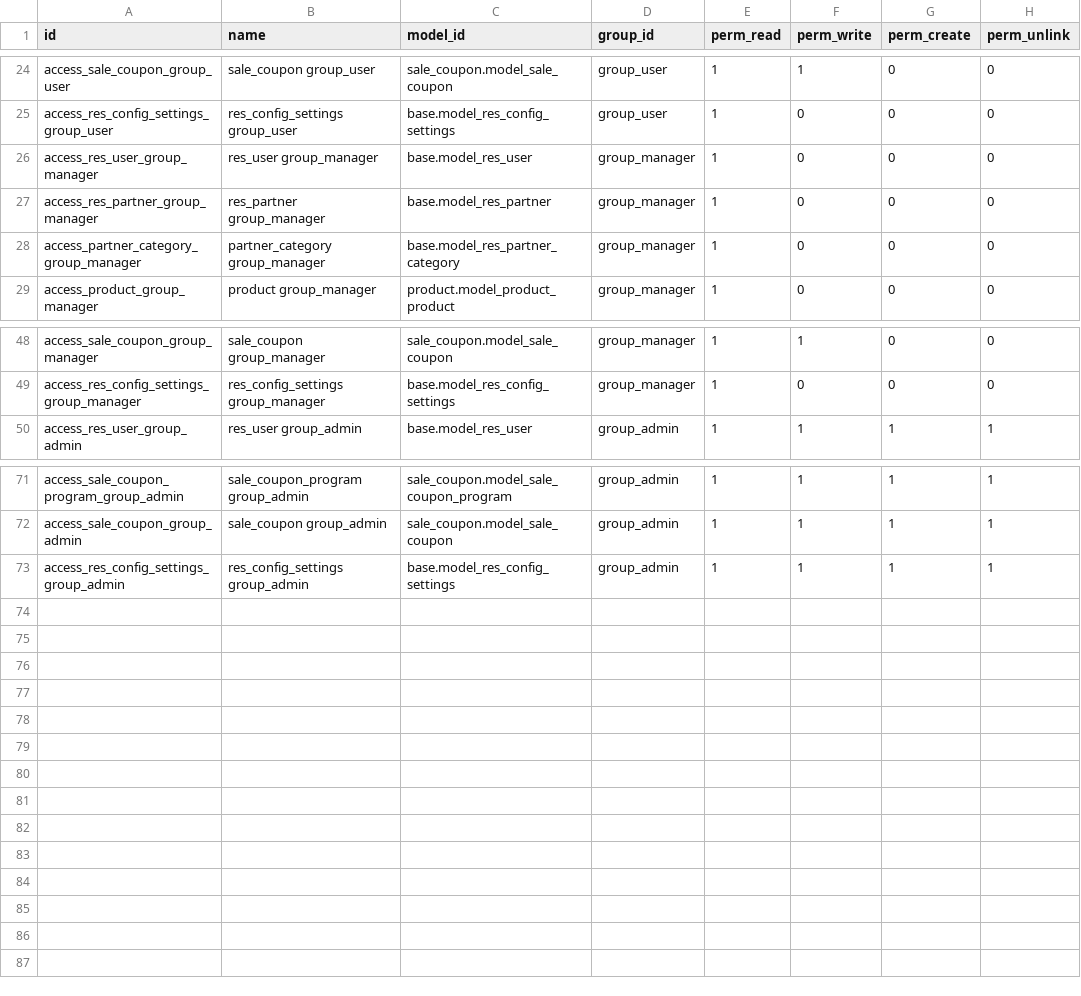
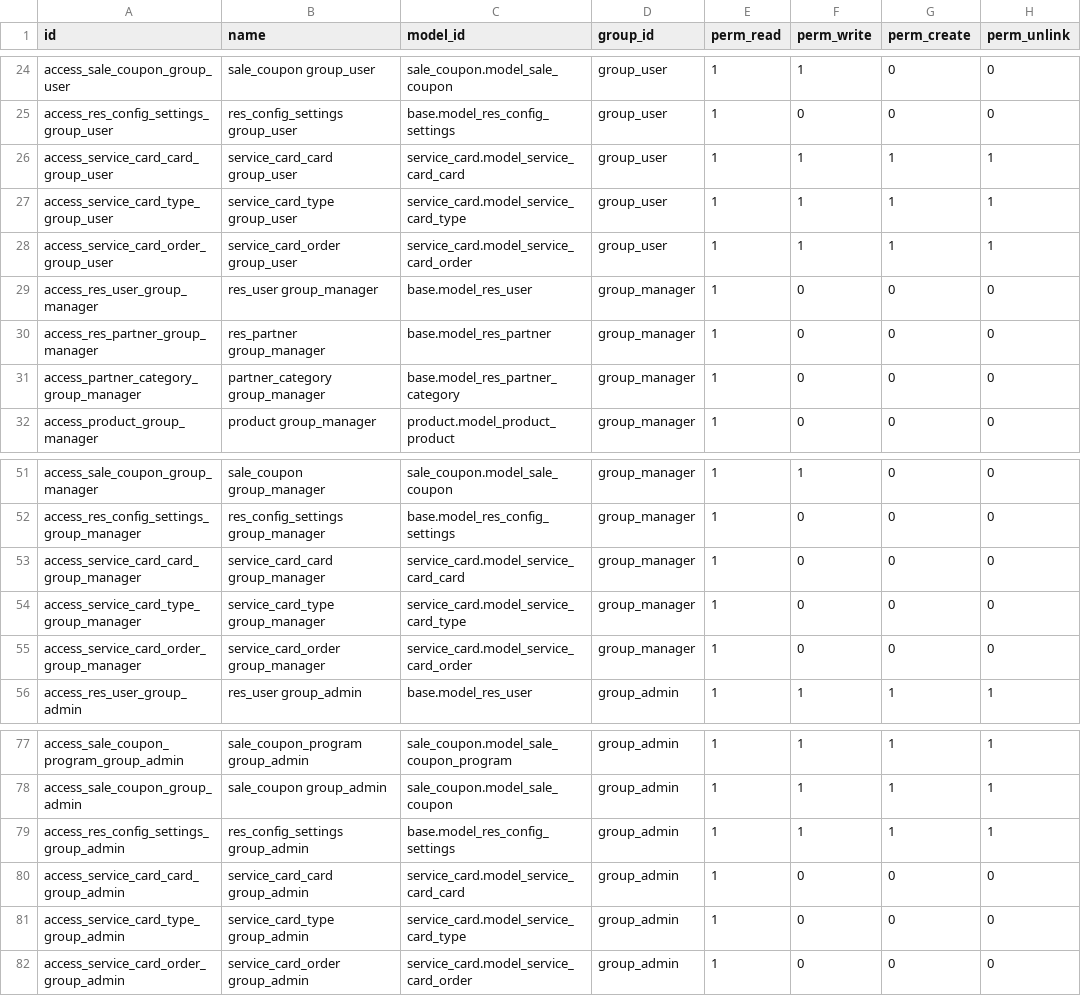
Before and after one commit to NguyenVanBay101097/BAY-Dental, a CSV file: TMTDentalAPI/SampleData/ir_model_access.csv, drawn as a sheet; only a part is shown, gaps mark what is left out; the diff names each change by its address in the sheet, - before the commit and + after, or states it on an @@ line.

```diff
--- a/TMTDentalAPI/SampleData/ir_model_access.csv
+++ b/TMTDentalAPI/SampleData/ir_model_access.csv
+row 26: access_service_card_card_group_user | service_card_card group_user | service_card.model_service_card_card | group_user | 1 | 1 | 1 | 1
+row 27: access_service_card_type_group_user | service_card_type group_user | service_card.model_service_card_type | group_user | 1 | 1 | 1 | 1
+row 28: access_service_card_order_group_user | service_card_order group_user | service_card.model_service_card_order | group_user | 1 | 1 | 1 | 1
+row 53: access_service_card_card_group_manager | service_card_card group_manager | service_card.model_service_card_card | group_manager | 1 | 0 | 0 | 0
+row 54: access_service_card_type_group_manager | service_card_type group_manager | service_card.model_service_card_type | group_manager | 1 | 0 | 0 | 0
+row 55: access_service_card_order_group_manager | service_card_order group_manager | service_card.model_service_card_order | group_manager | 1 | 0 | 0 | 0
+row 80: access_service_card_card_group_admin | service_card_card group_admin | service_card.model_service_card_card | group_admin | 1 | 0 | 0 | 0
+row 81: access_service_card_type_group_admin | service_card_type group_admin | service_card.model_service_card_type | group_admin | 1 | 0 | 0 | 0
+row 82: access_service_card_order_group_admin | service_card_order group_admin | service_card.model_service_card_order | group_admin | 1 | 0 | 0 | 0
```
Also changed, not shown: TMTDentalAPI/SampleData/ir_model_data.csv, 32 other files.
